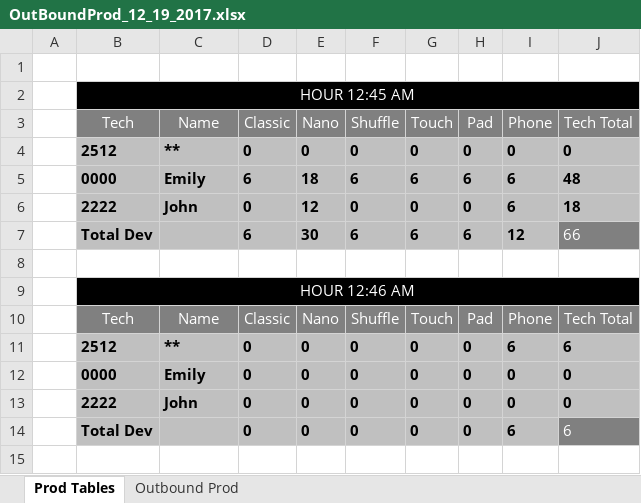
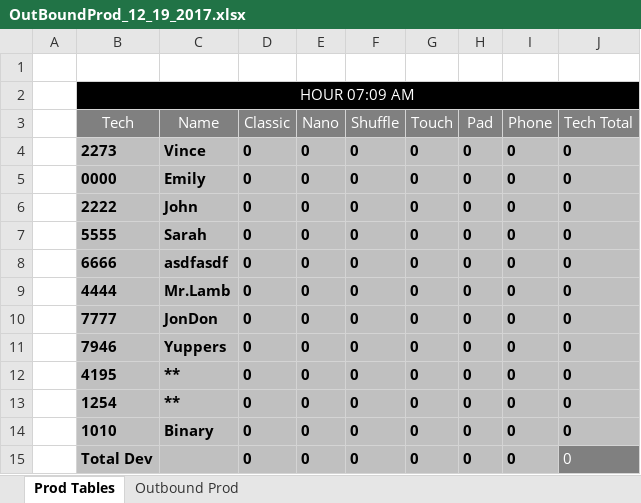
Before and after one commit to Sempredic/OutBound, an Excel workbook: OutBoundProd_12_19_2017.xlsx, sheet Prod Tables, drawn as a sheet; values as stored, in another font and other column widths than the file's, no borders; removed rows and columns are numbered as before the commit, all else as after; the diff names each change by its address in the sheet, - before the commit and + after, or states it on an @@ line.

```diff
--- a/OutBoundProd_12_19_2017.xlsx (sheet Prod Tables)
+++ b/OutBoundProd_12_19_2017.xlsx (sheet Prod Tables)
-B2 (Tech): HOUR 12:45 AM
+B2 (Tech): HOUR 07:09 AM
-B4 (Tech): 2512
+B4 (Tech): 2273
-C4 (Name): **
+C4 (Name): Vince
-row 5:  | 0000 | Emily | 6 | 18 | 6 | 6 | 6 | 6 | 48
-row 6:  | 2222 | John | 0 | 12 | 0 | 0 | 0 | 6 | 18
-row 7:  | Total Dev |  | 6 | 30 | 6 | 6 | 6 | 12 | 66
-row 8: (empty)
-row 9:  | HOUR 12:46 AM
-row 10:  | Tech | Name | Classic | Nano | Shuffle | Touch | Pad | Phone | Tech Total
-row 11:  | 2512 | ** | 0 | 0 | 0 | 0 | 0 | 6 | 6
+row 7:  | 5555 | Sarah | 0 | 0 | 0 | 0 | 0 | 0 | 0
+row 8:  | 6666 | asdfasdf | 0 | 0 | 0 | 0 | 0 | 0 | 0
+row 9:  | 4444 | Mr.Lamb | 0 | 0 | 0 | 0 | 0 | 0 | 0
+row 10:  | 7777 | JonDon | 0 | 0 | 0 | 0 | 0 | 0 | 0
+row 11:  | 7946 | Yuppers | 0 | 0 | 0 | 0 | 0 | 0 | 0
+row 12:  | 4195 | ** | 0 | 0 | 0 | 0 | 0 | 0 | 0
+row 13:  | 1254 | ** | 0 | 0 | 0 | 0 | 0 | 0 | 0
+row 14:  | 1010 | Binary | 0 | 0 | 0 | 0 | 0 | 0 | 0
-I15 (Phone): 6
+I15 (Phone): 0
-J15 (Tech Total): 6
+J15 (Tech Total): 0
```
Also changed, not shown: sheet Outbound Prod, 3 other files.
